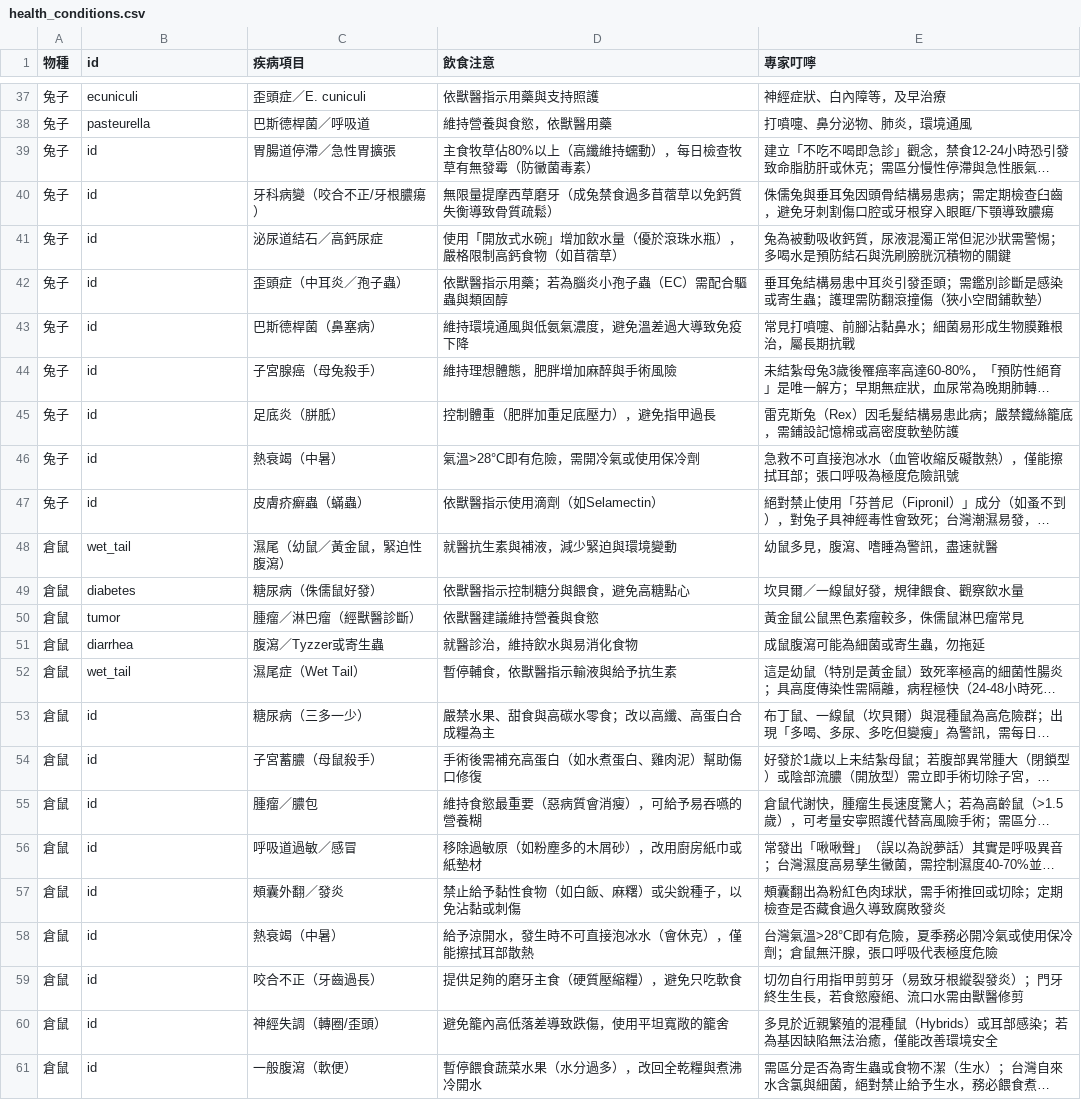
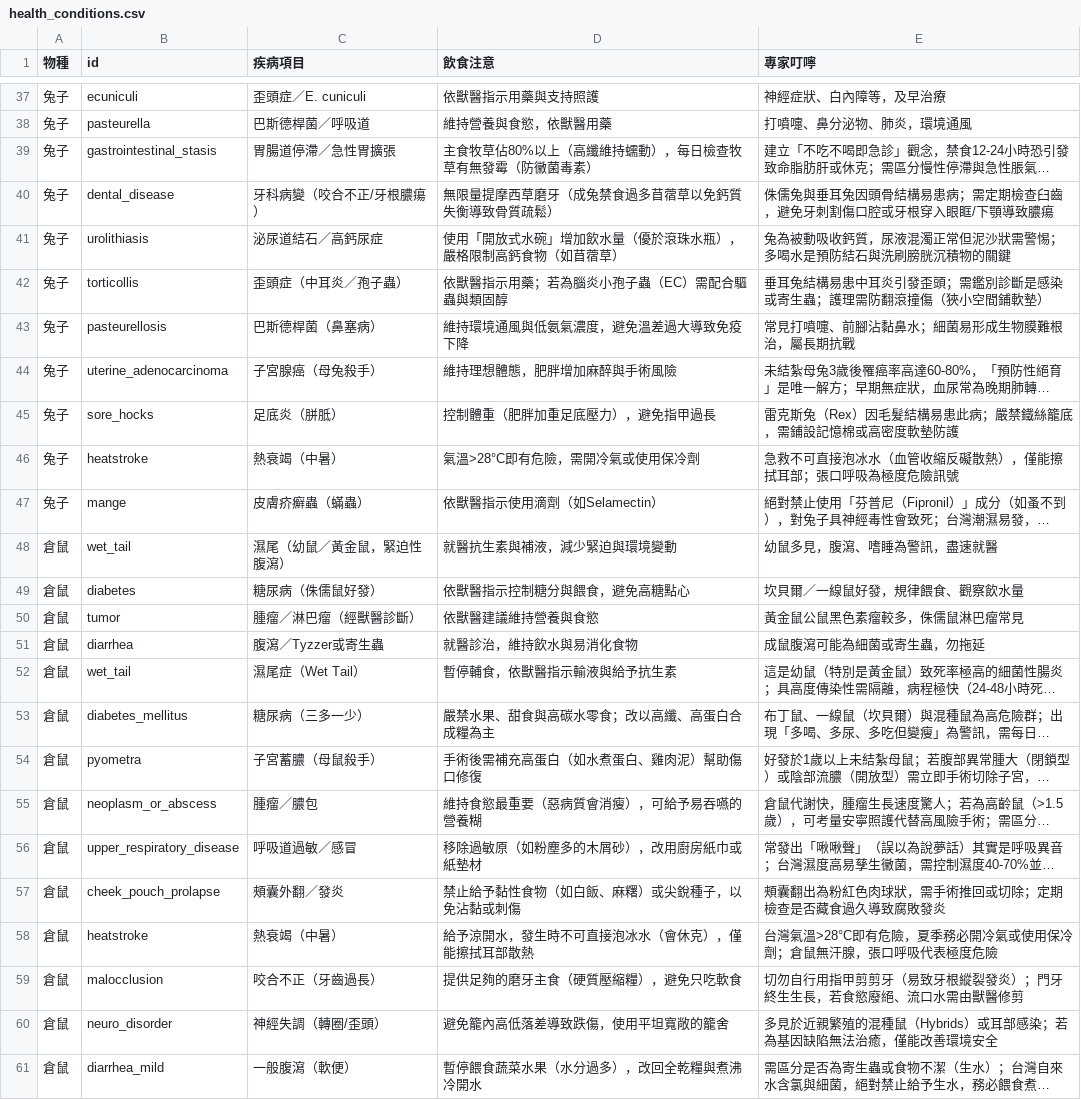
Before and after one commit to yichai-tw/yichai-tw.github.io, a CSV file: docs/health_conditions.csv, drawn as a sheet; only a part is shown, gaps mark what is left out; long unchanged cells end in …; the diff covers the shown part only; the diff names each change by its address in the sheet, - before the commit and + after, or states it on an @@ line.

```diff
--- a/docs/health_conditions.csv
+++ b/docs/health_conditions.csv
-B39 (id): id
+B39 (id): gastrointestinal_stasis
-B40 (id): id
+B40 (id): dental_disease
-B41 (id): id
+B41 (id): urolithiasis
-B42 (id): id
+B42 (id): torticollis
-B43 (id): id
+B43 (id): pasteurellosis
-B44 (id): id
+B44 (id): uterine_adenocarcinoma
-B45 (id): id
+B45 (id): sore_hocks
-B46 (id): id
+B46 (id): heatstroke
-B47 (id): id
+B47 (id): mange
-B53 (id): id
+B53 (id): diabetes_mellitus
-B54 (id): id
+B54 (id): pyometra
-B55 (id): id
+B55 (id): neoplasm_or_abscess
-B56 (id): id
+B56 (id): upper_respiratory_disease
-B57 (id): id
+B57 (id): cheek_pouch_prolapse
-B58 (id): id
+B58 (id): heatstroke
-B59 (id): id
+B59 (id): malocclusion
-B60 (id): id
+B60 (id): neuro_disorder
-B61 (id): id
+B61 (id): diarrhea_mild
```
Also changed, not shown: 13 edited cells elsewhere in this file, 13 other files.
